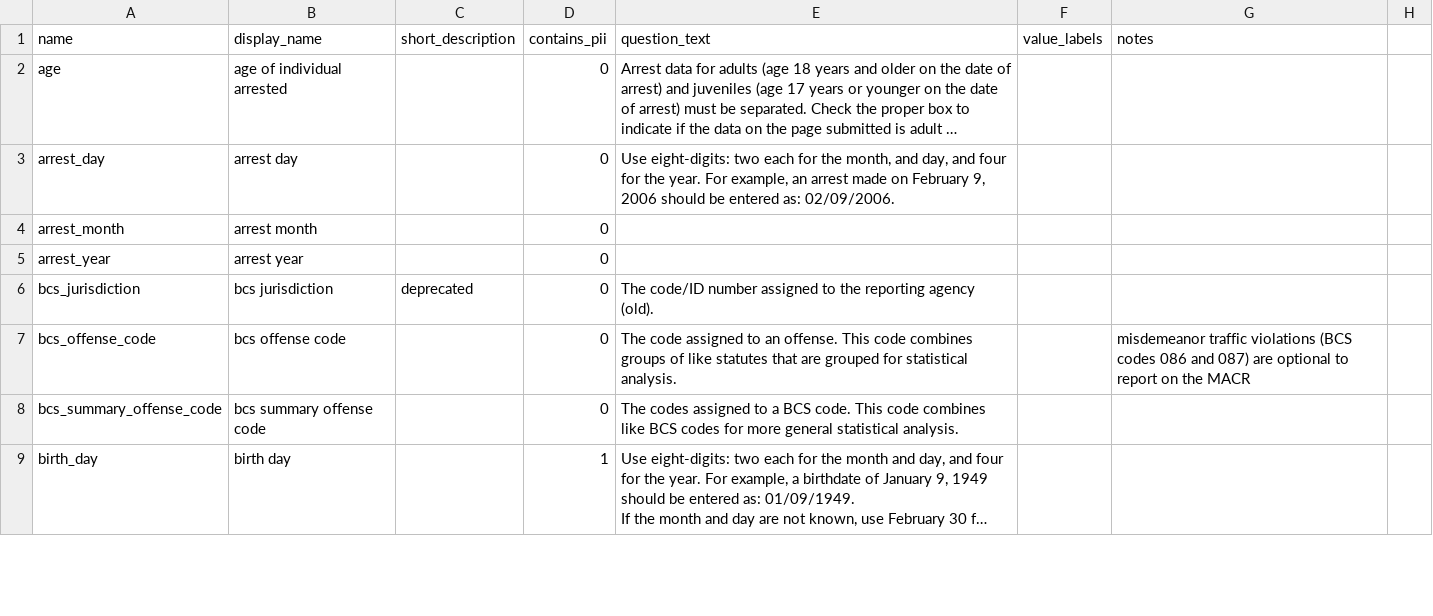
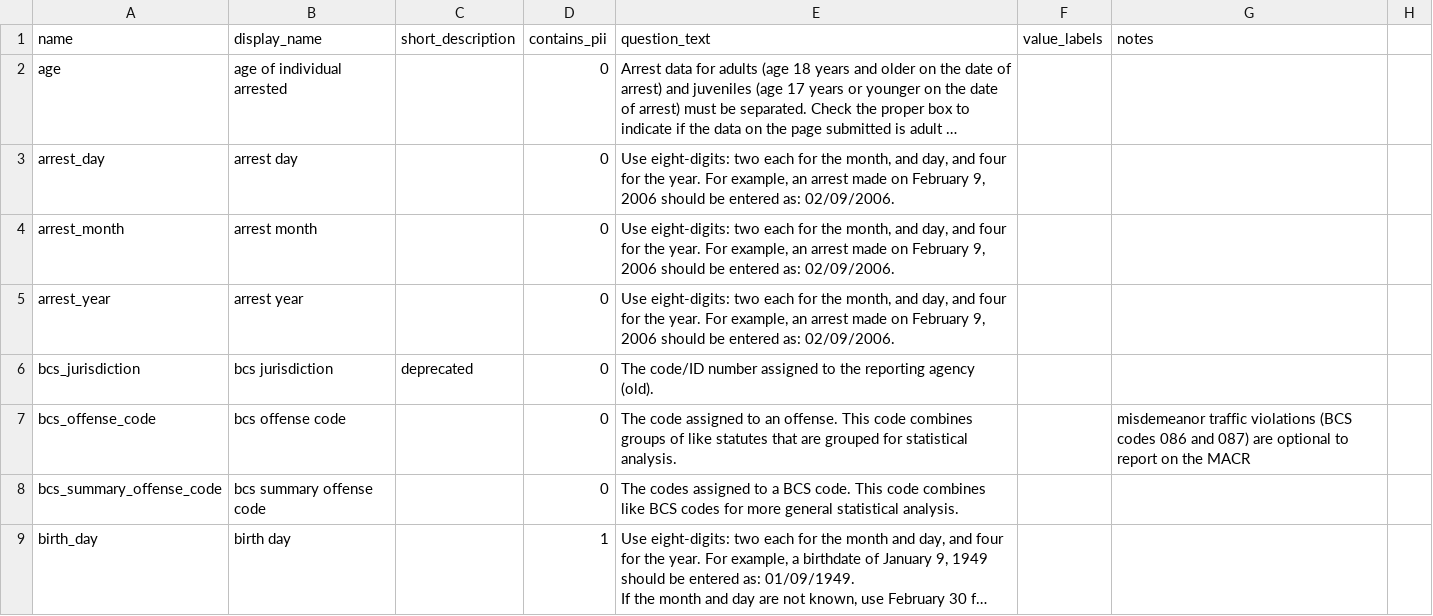
Before and after one commit to vdorie/dojr, a CSV file: inventory/macr/macr_variables.csv, drawn as a sheet; only a part is shown; long unchanged cells end in …; the diff covers the shown part only; the diff names each change by its address in the sheet, - before the commit and + after, or states it on an @@ line.

Commit message:
Update macr_variables.csv

```diff
--- a/inventory/macr/macr_variables.csv
+++ b/inventory/macr/macr_variables.csv
-E4:E5 (question_text): (empty)
+E4:E5 (question_text): Use eight-digits: two each for the month, and day, and four for the year. For example, an arrest made on February 9, 2006 should be entered as: 02/09/2006.
```
Also changed, not shown: 2 added rows and 8 edited cells elsewhere in this file.
